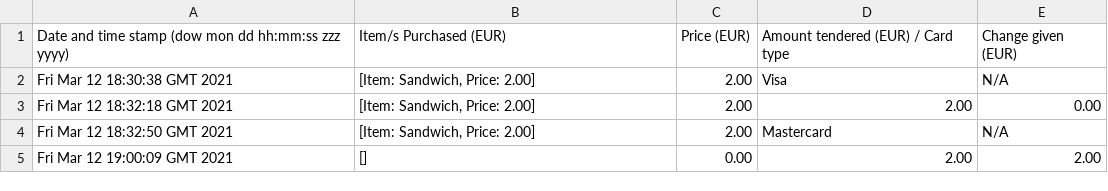
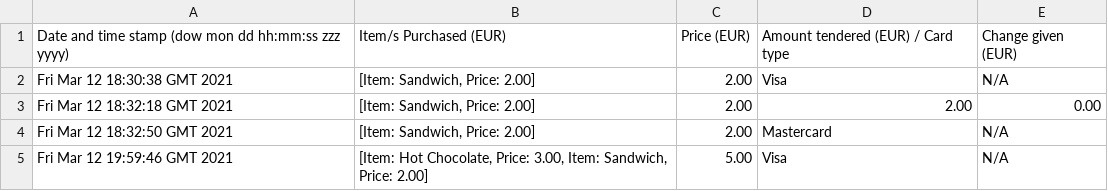
Before and after one commit to alan-oregan/OODP-Project, a CSV file: program_files/transactions.csv, drawn as a sheet; removed rows and columns are numbered as before the commit, all else as after; the diff names each change by its address in the sheet, - before the commit and + after, or states it on an @@ line.

```diff
--- a/program_files/transactions.csv
+++ b/program_files/transactions.csv
-row 5: Fri Mar 12 19:00:09 GMT 2021 | [] | 0.00 | 2.00 | 2.00
+row 5: Fri Mar 12 19:59:46 GMT 2021 | [Item: Hot Chocolate, Price: 3.00, Item: Sandwich, Price: 2.00] | 5.00 | Visa | N/A
```
Also changed, not shown: 3 other files.
